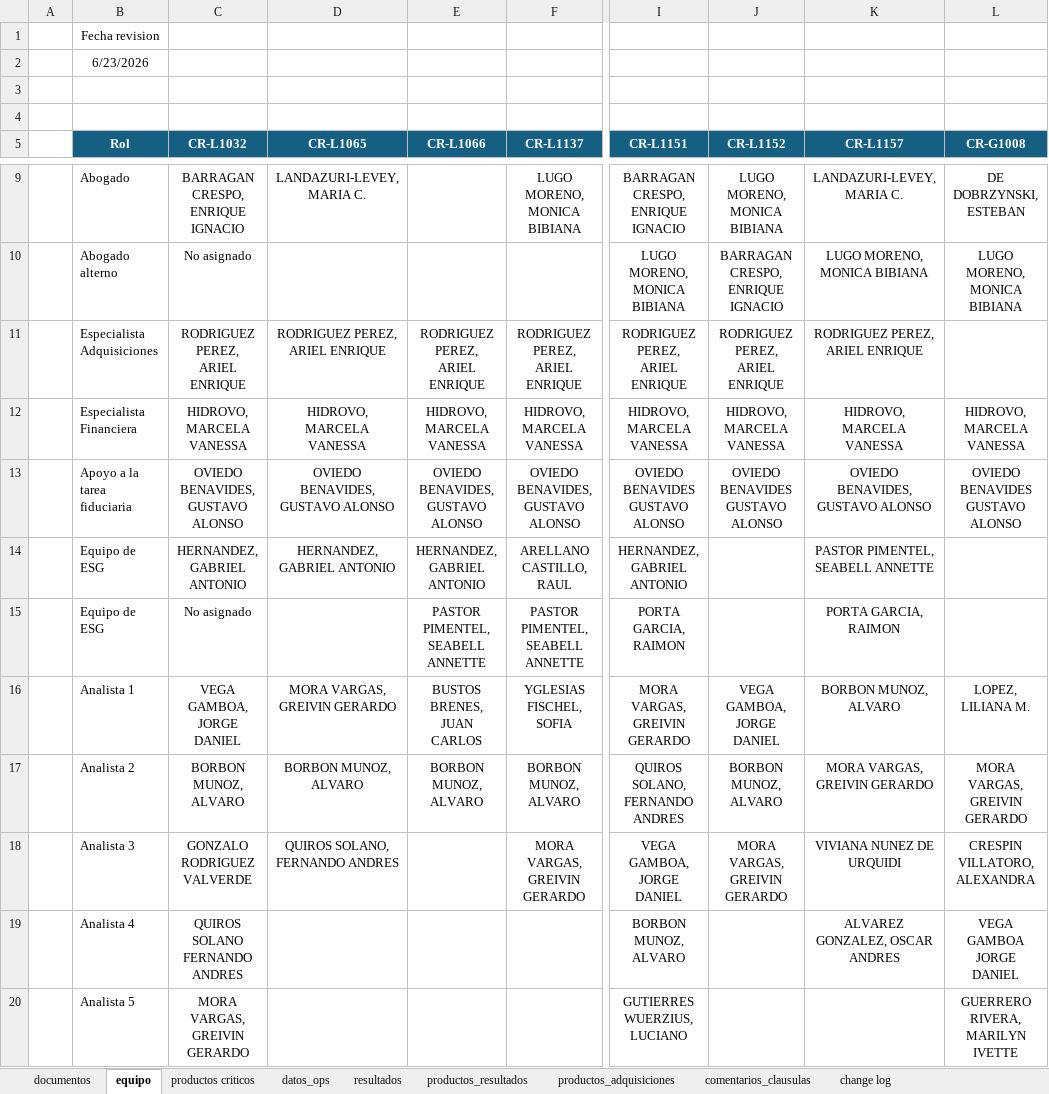
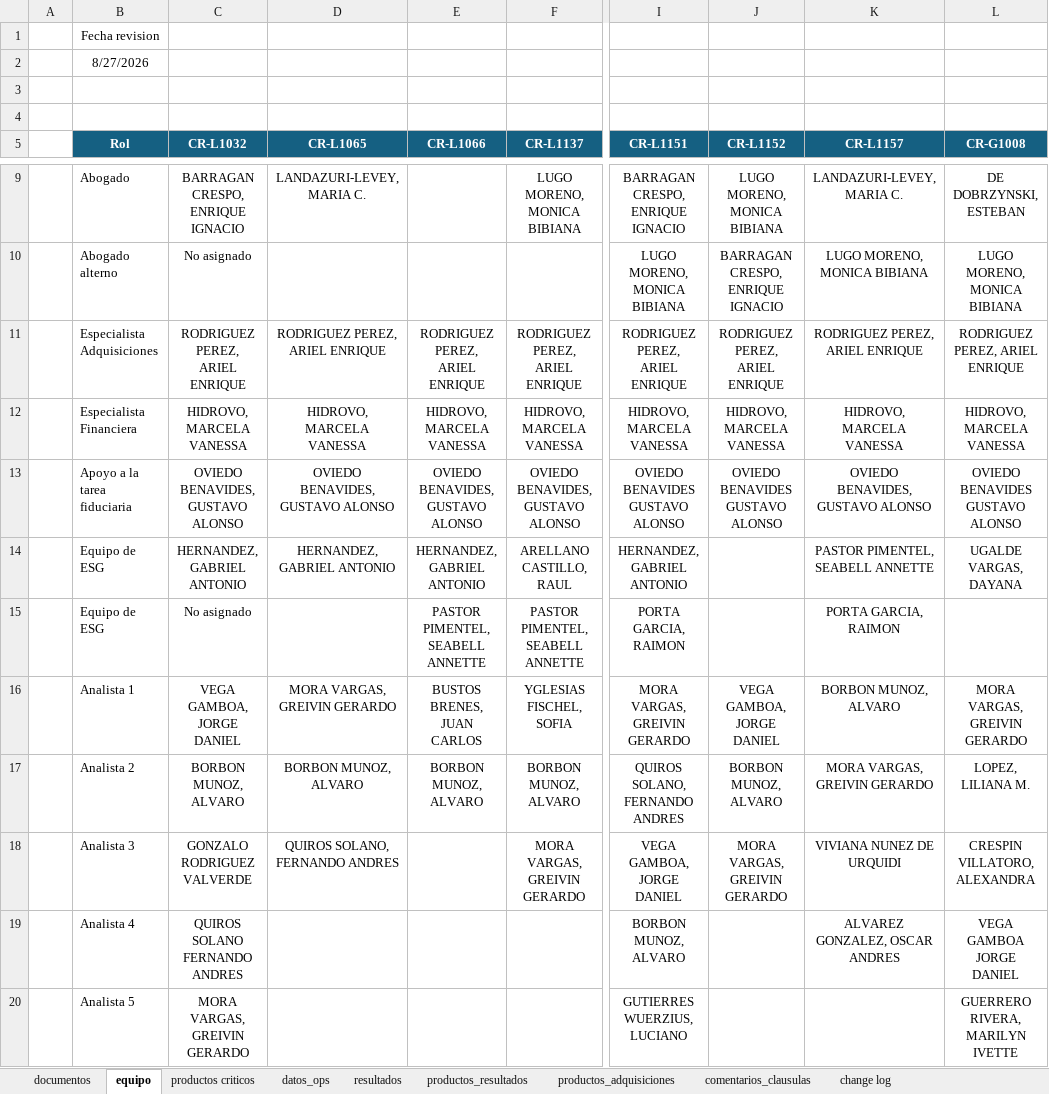
Before and after one commit to aborbonm/torre-control-ccr, an Excel workbook: torre_de_control_CCR.xlsx, sheet equipo, drawn as a sheet; only a part is shown, gaps mark what is left out; values as stored, in another font and other column widths than the file's, no borders; the diff names each change by its address in the sheet, - before the commit and + after, or states it on an @@ line.

Commit message:
Update torre_de_control_CCR.xlsx

```diff
--- a/torre_de_control_CCR.xlsx (sheet equipo)
+++ b/torre_de_control_CCR.xlsx (sheet equipo)
-B2 (Rol): 6/23/2026
+B2 (Rol): 8/27/2026
-L11 (CR-G1008): (empty)
+L11 (CR-G1008): RODRIGUEZ PEREZ, ARIEL ENRIQUE
-L14 (CR-G1008): (empty)
+L14 (CR-G1008): UGALDE VARGAS, DAYANA
-L16 (CR-G1008): LOPEZ, LILIANA M.
+L16 (CR-G1008): MORA VARGAS, GREIVIN GERARDO
-L17 (CR-G1008): MORA VARGAS, GREIVIN GERARDO
+L17 (CR-G1008): LOPEZ, LILIANA M.
```
